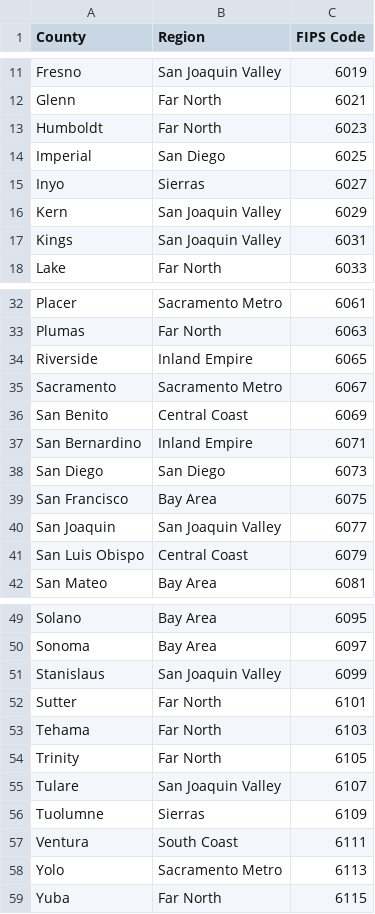
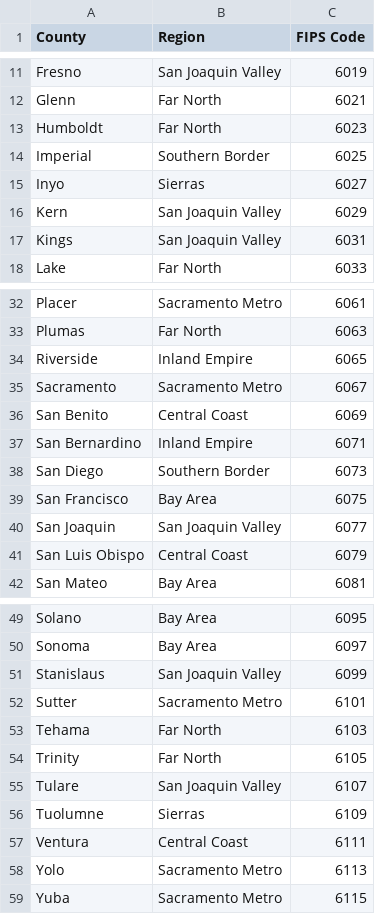
Before and after one commit to dhuangg/demographic_pyramid_generator, a CSV file: region_county_mapping.csv, drawn as a sheet; only a part is shown, gaps mark what is left out.

Commit message:
feat: made updates to region association, color coding, and documented ACS 5 year (2020)

```diff
--- a/region_county_mapping.csv
+++ b/region_county_mapping.csv
@@ -13,3 +13,3 @@ Glenn,Far North,6021,,
 Humboldt,Far North,6023,,
-Imperial,San Diego,6025,,
+Imperial,Southern Border,6025,,
 Inyo,Sierras,6027,,
@@ -37,3 +37,3 @@ San Benito,Central Coast,6069,,
 San Bernardino,Inland Empire,6071,,
-San Diego,San Diego,6073,,
+San Diego,Southern Border,6073,,
 San Francisco,Bay Area,6075,,
@@ -51,3 +51,3 @@ Sonoma,Bay Area,6097,,
 Stanislaus,San Joaquin Valley,6099,,
-Sutter,Far North,6101,,
+Sutter,Sacramento Metro,6101,,
 Tehama,Far North,6103,,
@@ -56,4 +56,4 @@ Tulare,San Joaquin Valley,6107,,
 Tuolumne,Sierras,6109,,
-Ventura,South Coast,6111,,
+Ventura,Central Coast,6111,,
 Yolo,Sacramento Metro,6113,,
-Yuba,Far North,6115,,
+Yuba,Sacramento Metro,6115,,
```
Also changed, not shown: 13 other files.
